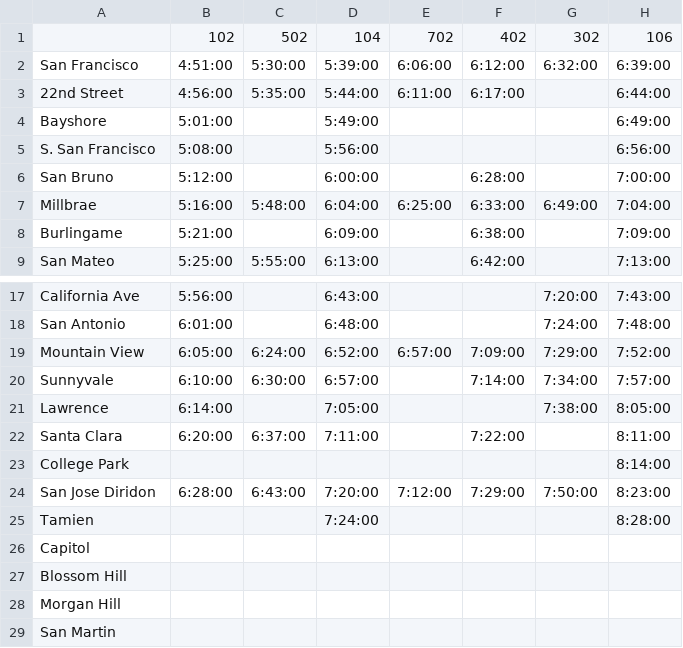
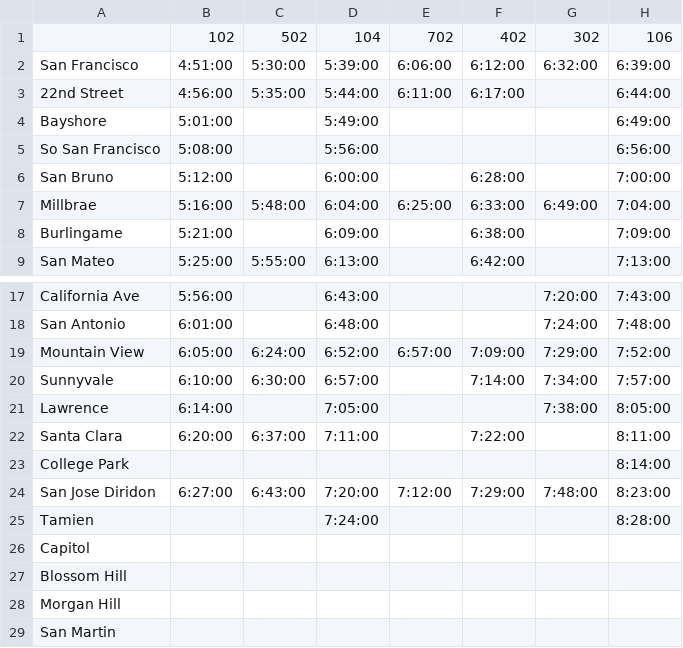
Before and after one commit to woodie/next-caltrain-pwa, a CSV file: data/weekday_south.csv, drawn as a sheet; only a part is shown, gaps mark what is left out; the diff names each change by its address in the sheet, - before the commit and + after, or states it on an @@ line.

```diff
--- a/data/weekday_south.csv
+++ b/data/weekday_south.csv
-A5: S. San Francisco
+A5: So San Francisco
-B24: 6:28:00
+B24: 6:27:00
-G24: 7:50:00
+G24: 7:48:00
```
Also changed, not shown: data/modified_north.csv, data/modified_south.csv, 5 other files.
